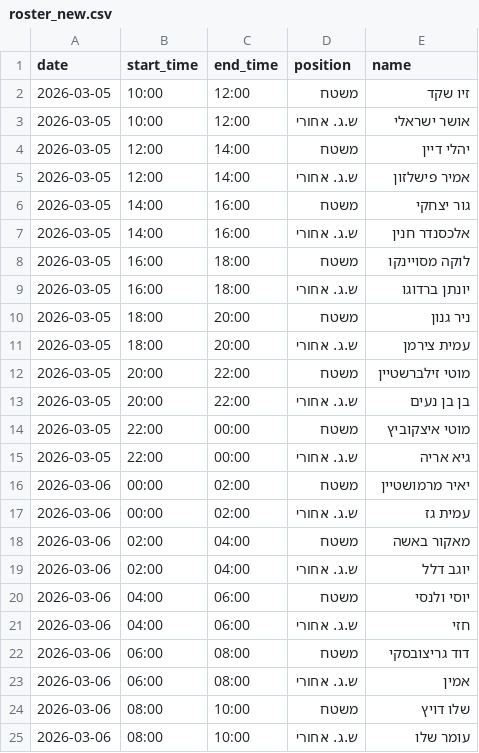
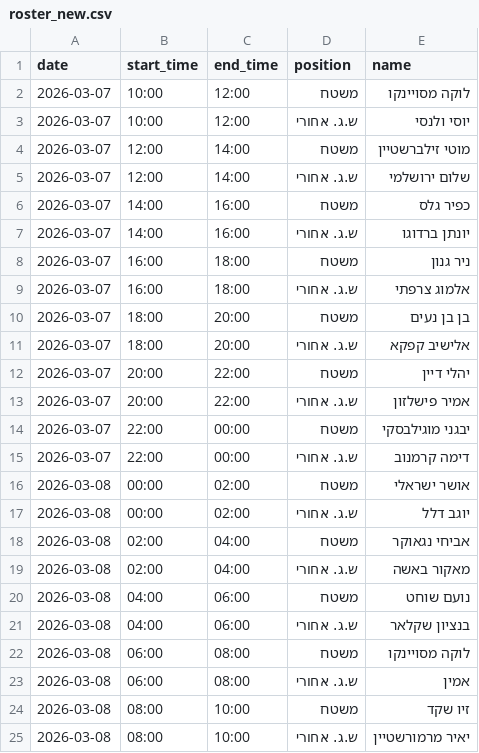
Before and after one commit to gur99/Intelligent-Soldier-Scheduling-Platform, a CSV file: outputs/roster_new.csv, drawn as a sheet.

```diff
--- a/outputs/roster_new.csv
+++ b/outputs/roster_new.csv
@@ -1,25 +1,25 @@
 date,start_time,end_time,position,name
-2026-03-05,10:00,12:00,משטח,זיו שקד
-2026-03-05,10:00,12:00,ש.ג. אחורי,אושר ישראלי
-2026-03-05,12:00,14:00,משטח,יהלי דיין
-2026-03-05,12:00,14:00,ש.ג. אחורי,אמיר פישלזון
-2026-03-05,14:00,16:00,משטח,גור יצחקי
-2026-03-05,14:00,16:00,ש.ג. אחורי,אלכסנדר חנין
-2026-03-05,16:00,18:00,משטח,לוקה מסויינקו
-2026-03-05,16:00,18:00,ש.ג. אחורי,יונתן ברדוגו
-2026-03-05,18:00,20:00,משטח,ניר גנון
-2026-03-05,18:00,20:00,ש.ג. אחורי,עמית צירמן
-2026-03-05,20:00,22:00,משטח,מוטי זילברשטיין
-2026-03-05,20:00,22:00,ש.ג. אחורי,בן בן נעים
-2026-03-05,22:00,00:00,משטח,מוטי איצקוביץ
-2026-03-05,22:00,00:00,ש.ג. אחורי,גיא אריה
-2026-03-06,00:00,02:00,משטח,יאיר מרמושטיין
-2026-03-06,00:00,02:00,ש.ג. אחורי,עמית גז
-2026-03-06,02:00,04:00,משטח,מאקור באשה
-2026-03-06,02:00,04:00,ש.ג. אחורי,יוגב דלל
-2026-03-06,04:00,06:00,משטח,יוסי ולנסי
-2026-03-06,04:00,06:00,ש.ג. אחורי,חזי
-2026-03-06,06:00,08:00,משטח,דוד גריצובסקי
-2026-03-06,06:00,08:00,ש.ג. אחורי,אמין
-2026-03-06,08:00,10:00,משטח,שלו דויץ
-2026-03-06,08:00,10:00,ש.ג. אחורי,עומר שלו
+2026-03-07,10:00,12:00,משטח,לוקה מסויינקו
+2026-03-07,10:00,12:00,ש.ג. אחורי,יוסי ולנסי
+2026-03-07,12:00,14:00,משטח,מוטי זילברשטיין
+2026-03-07,12:00,14:00,ש.ג. אחורי,שלום ירושלמי
+2026-03-07,14:00,16:00,משטח,כפיר גלס
+2026-03-07,14:00,16:00,ש.ג. אחורי,יונתן ברדוגו
+2026-03-07,16:00,18:00,משטח,ניר גנון
+2026-03-07,16:00,18:00,ש.ג. אחורי,אלמוג צרפתי
+2026-03-07,18:00,20:00,משטח,בן בן נעים
+2026-03-07,18:00,20:00,ש.ג. אחורי,אלישיב קפקא
+2026-03-07,20:00,22:00,משטח,יהלי דיין
+2026-03-07,20:00,22:00,ש.ג. אחורי,אמיר פישלזון
+2026-03-07,22:00,00:00,משטח,יבגני מוגילבסקי
+2026-03-07,22:00,00:00,ש.ג. אחורי,דימה קרמנוב
+2026-03-08,00:00,02:00,משטח,אושר ישראלי
+2026-03-08,00:00,02:00,ש.ג. אחורי,יוגב דלל
+2026-03-08,02:00,04:00,משטח,אביחי נגאוקר
+2026-03-08,02:00,04:00,ש.ג. אחורי,מאקור באשה
+2026-03-08,04:00,06:00,משטח,נועם שוחט
+2026-03-08,04:00,06:00,ש.ג. אחורי,בנציון שקלאר
+2026-03-08,06:00,08:00,משטח,לוקה מסויינקו
+2026-03-08,06:00,08:00,ש.ג. אחורי,אמין
+2026-03-08,08:00,10:00,משטח,זיו שקד
+2026-03-08,08:00,10:00,ש.ג. אחורי,יאיר מרמורשטיין
```
Also changed, not shown: 11 other files.
